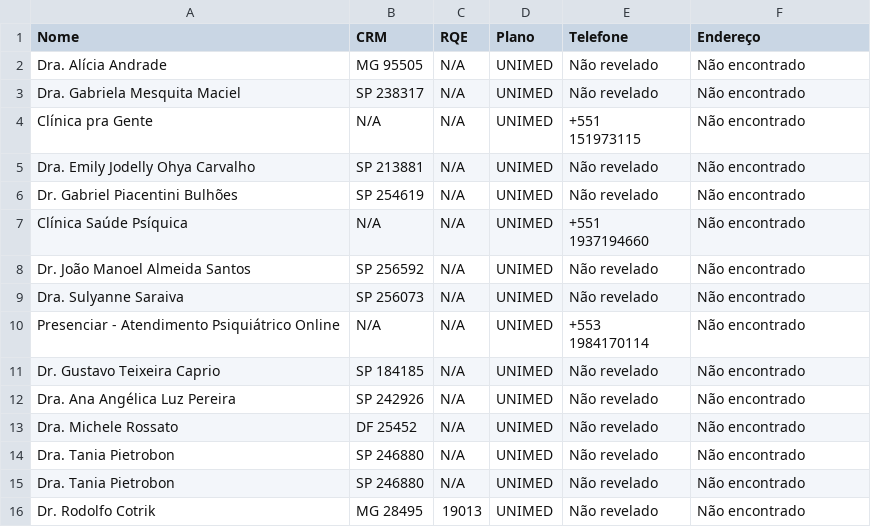
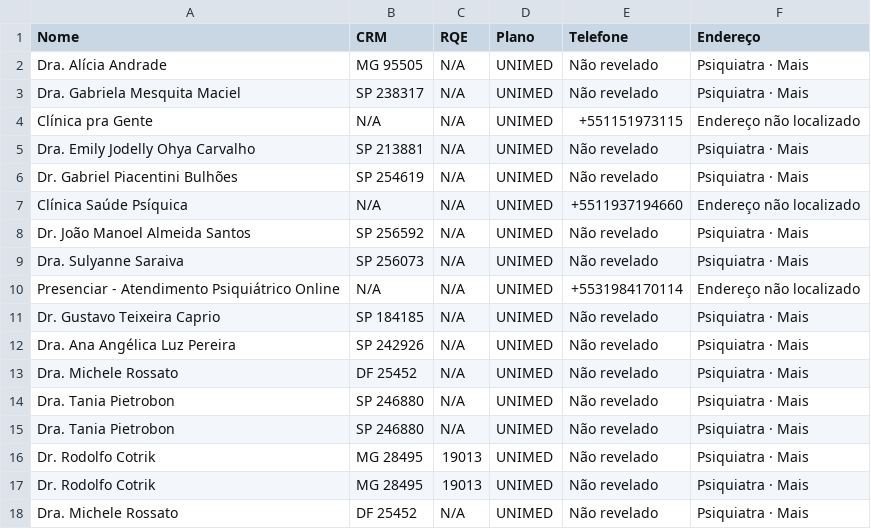
Before and after one commit to jarbaspixiolini/scraper-doctoralia, a CSV file: resultado_doctoralia.csv, drawn as a sheet.

```diff
--- a/resultado_doctoralia.csv
+++ b/resultado_doctoralia.csv
@@ -1,19 +1,18 @@
 Nome,CRM,RQE,Plano,Telefone,Endereço
-Dra. Alícia Andrade,MG 95505,N/A,UNIMED,Não revelado,Não encontrado
-Dra. Gabriela Mesquita Maciel,SP 238317,N/A,UNIMED,Não revelado,Não encontrado
-Clínica pra Gente,N/A,N/A,UNIMED,"+551
-151973115",Não encontrado
-Dra. Emily Jodelly Ohya Carvalho,SP 213881,N/A,UNIMED,Não revelado,Não encontrado
-Dr. Gabriel Piacentini Bulhões,SP 254619,N/A,UNIMED,Não revelado,Não encontrado
-Clínica Saúde Psíquica,N/A,N/A,UNIMED,"+551
-1937194660",Não encontrado
-Dr. João Manoel Almeida Santos,SP 256592,N/A,UNIMED,Não revelado,Não encontrado
-Dra. Sulyanne Saraiva,SP 256073,N/A,UNIMED,Não revelado,Não encontrado
-Presenciar - Atendimento Psiquiátrico Online,N/A,N/A,UNIMED,"+553
-1984170114",Não encontrado
-Dr. Gustavo Teixeira Caprio,SP 184185,N/A,UNIMED,Não revelado,Não encontrado
-Dra. Ana Angélica Luz Pereira,SP 242926,N/A,UNIMED,Não revelado,Não encontrado
-Dra. Michele Rossato,DF 25452,N/A,UNIMED,Não revelado,Não encontrado
-Dra. Tania Pietrobon,SP 246880,N/A,UNIMED,Não revelado,Não encontrado
-Dra. Tania Pietrobon,SP 246880,N/A,UNIMED,Não revelado,Não encontrado
-Dr. Rodolfo Cotrik,MG 28495,19013,UNIMED,Não revelado,Não encontrado
+Dra. Alícia Andrade,MG 95505,N/A,UNIMED,Não revelado,Psiquiatra · Mais
+Dra. Gabriela Mesquita Maciel,SP 238317,N/A,UNIMED,Não revelado,Psiquiatra · Mais
+Clínica pra Gente,N/A,N/A,UNIMED,+551151973115,Endereço não localizado
+Dra. Emily Jodelly Ohya Carvalho,SP 213881,N/A,UNIMED,Não revelado,Psiquiatra · Mais
+Dr. Gabriel Piacentini Bulhões,SP 254619,N/A,UNIMED,Não revelado,Psiquiatra · Mais
+Clínica Saúde Psíquica,N/A,N/A,UNIMED,+5511937194660,Endereço não localizado
+Dr. João Manoel Almeida Santos,SP 256592,N/A,UNIMED,Não revelado,Psiquiatra · Mais
+Dra. Sulyanne Saraiva,SP 256073,N/A,UNIMED,Não revelado,Psiquiatra · Mais
+Presenciar - Atendimento Psiquiátrico Online,N/A,N/A,UNIMED,+5531984170114,Endereço não localizado
+Dr. Gustavo Teixeira Caprio,SP 184185,N/A,UNIMED,Não revelado,Psiquiatra · Mais
+Dra. Ana Angélica Luz Pereira,SP 242926,N/A,UNIMED,Não revelado,Psiquiatra · Mais
+Dra. Michele Rossato,DF 25452,N/A,UNIMED,Não revelado,Psiquiatra · Mais
+Dra. Tania Pietrobon,SP 246880,N/A,UNIMED,Não revelado,Psiquiatra · Mais
+Dra. Tania Pietrobon,SP 246880,N/A,UNIMED,Não revelado,Psiquiatra · Mais
+Dr. Rodolfo Cotrik,MG 28495,19013,UNIMED,Não revelado,Psiquiatra · Mais
+Dr. Rodolfo Cotrik,MG 28495,19013,UNIMED,Não revelado,Psiquiatra · Mais
+Dra. Michele Rossato,DF 25452,N/A,UNIMED,Não revelado,Psiquiatra · Mais
```
